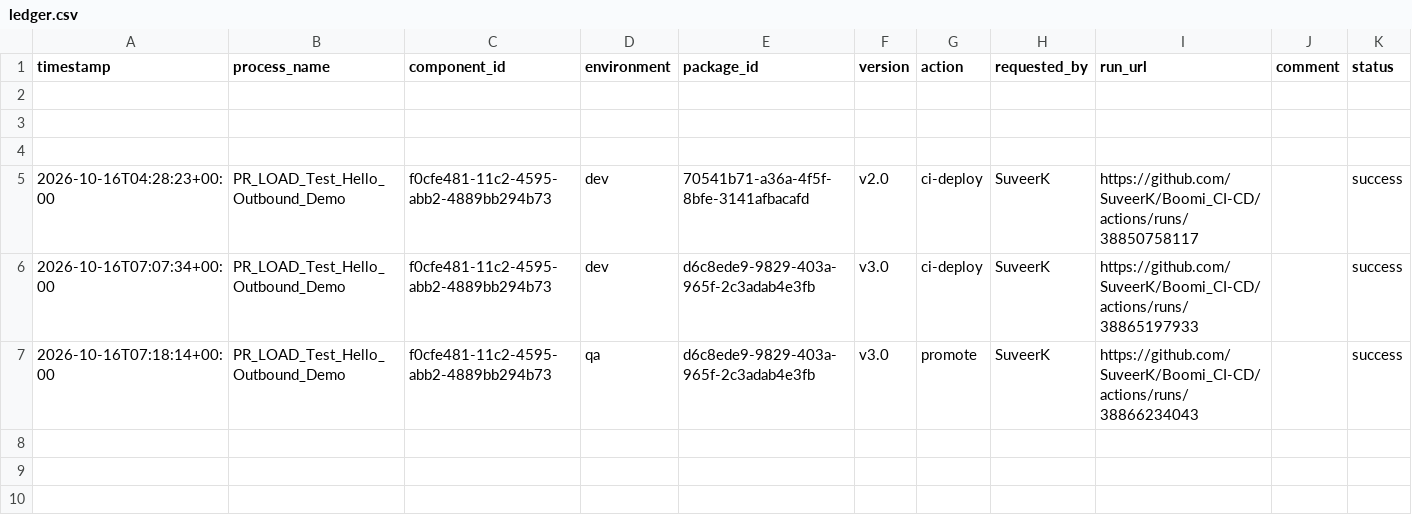
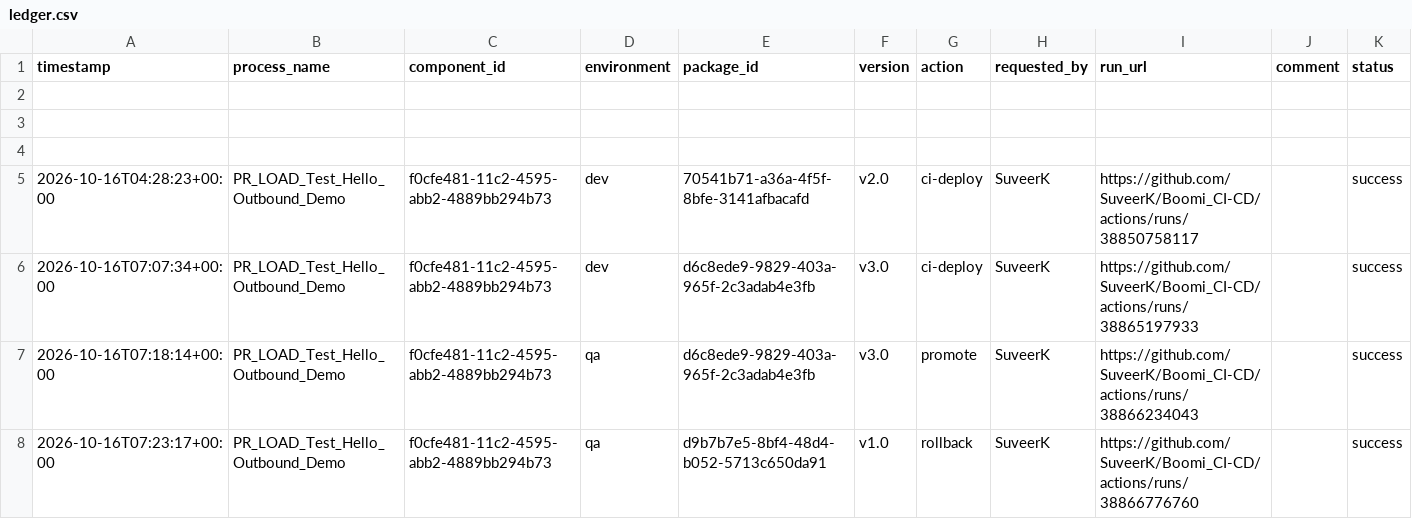
Before and after one commit to SuveerK/Boomi_CI-CD, a CSV file: deployments/ledger.csv, drawn as a sheet.

```diff
--- a/deployments/ledger.csv
+++ b/deployments/ledger.csv
@@ -7 +7,2 @@ timestamp,process_name,component_id,environment,package_id,version,action,reques
 2026-10-16T07:18:14+00:00,PR_LOAD_Test_Hello_Outbound_Demo,f0cfe481-11c2-4595-abb2-4889bb294b73,qa,d6c8ede9-9829-403a-965f-2c3adab4e3fb,v3.0,promote,SuveerK,https://github.com/SuveerK/Boomi_CI-CD/actions/runs/38866234043,,success
+2026-10-16T07:23:17+00:00,PR_LOAD_Test_Hello_Outbound_Demo,f0cfe481-11c2-4595-abb2-4889bb294b73,qa,d9b7b7e5-8bf4-48d4-b052-5713c650da91,v1.0,rollback,SuveerK,https://github.com/SuveerK/Boomi_CI-CD/actions/runs/38866776760,,success
```
Also changed, not shown: deployments/current.csv.
